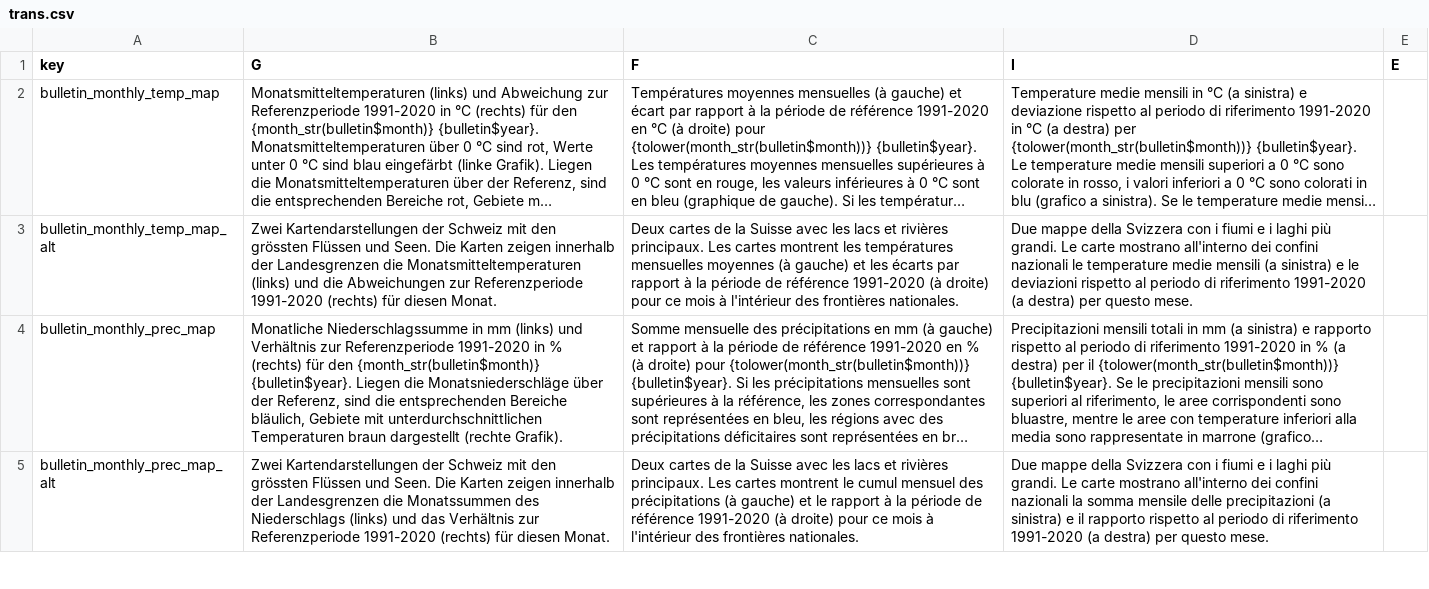
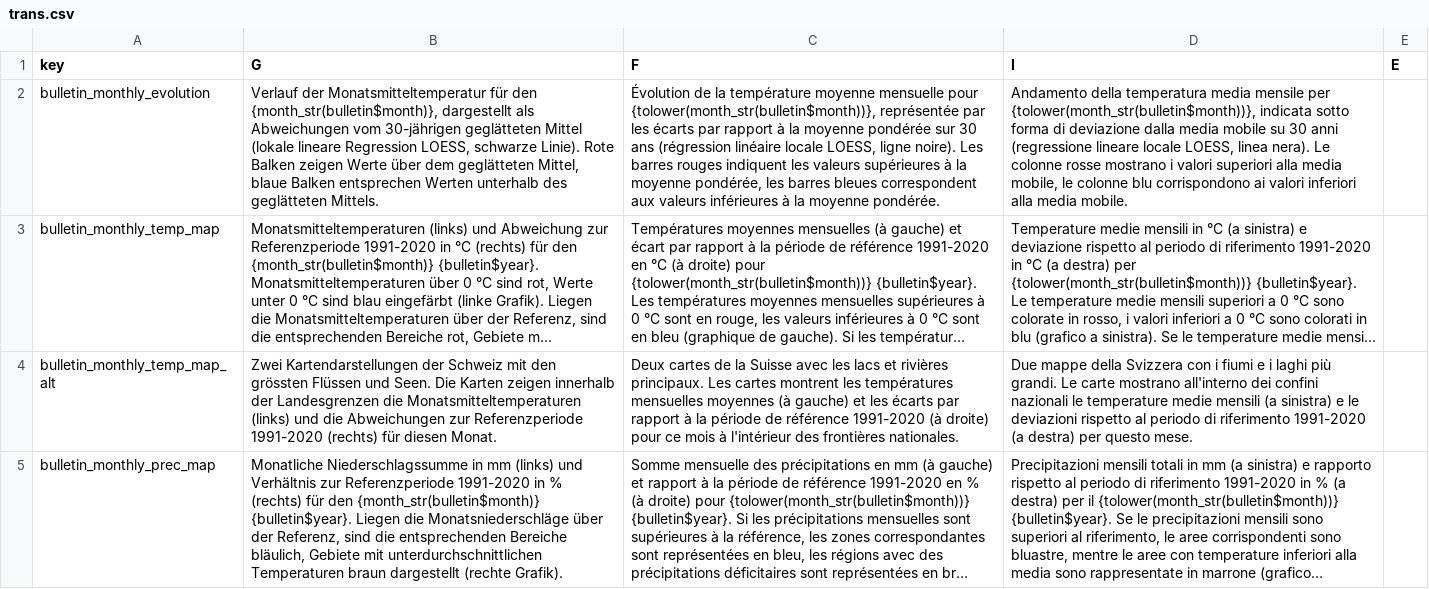
Before and after one commit to MeteoSwiss/cat.bulletin, a CSV file: inst/extdata/trans.csv, drawn as a sheet; only a part is shown; the shorter side is filled out with more unchanged rows; long unchanged cells end in …; the diff names each change by its address in the sheet, - before the commit and + after, or states it on an @@ line.

```diff
--- a/inst/extdata/trans.csv
+++ b/inst/extdata/trans.csv
+row 2: bulletin_monthly_evolution | Verlauf der Monatsmitteltemperatur für den {month_str(bulletin$month)}, dargestellt als Abweichungen vom 30-jährigen geglätteten Mittel (lokale lineare Regression LOESS, schwarze Linie). Rote Balken zeigen Werte über dem geglätteten Mittel, blaue Balken entsprechen Werten unterhalb des geglätteten Mittels. | Évolution de la température moyenne mensuelle pour {tolower(month_str(bulletin$month))}, représentée par les écarts par rapport à la moyenne pondérée sur 30 ans (régression linéaire locale LOESS, ligne noire). Les barres rouges indiquent les valeurs supérieures à la moyenne pondérée, les barres bleues correspondent aux valeurs inférieures à la moyenne pondérée. | Andamento della temperatura media mensile per {tolower(month_str(bulletin$month))}, indicata sotto forma di deviazione dalla media mobile su 30 anni (regressione lineare locale LOESS, linea nera). Le colonne rosse mostrano i valori superiori alla media mobile, le colonne blu corrispondono ai valori inferiori alla media mobile.
```
Also changed, not shown: 1 other file.
